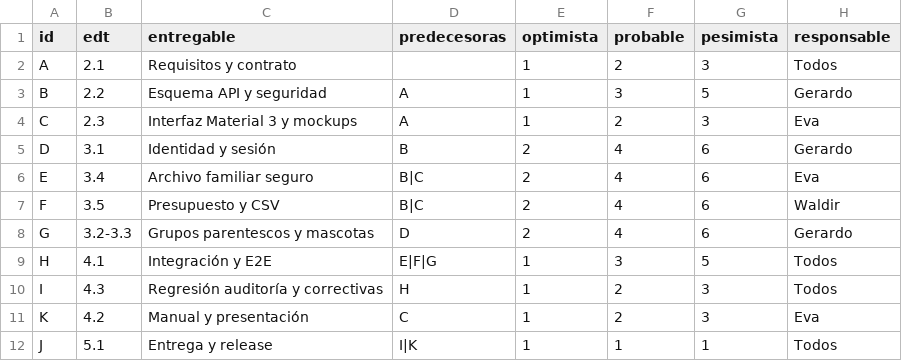
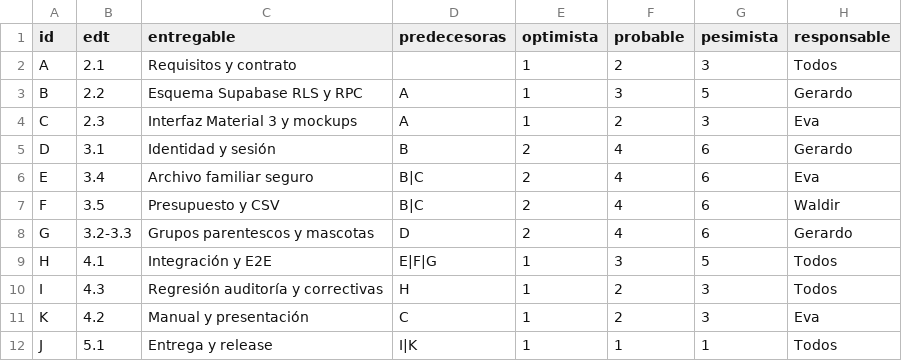
Before and after one commit to G34A4OD/MovilSQA, a CSV file: planificacion/actividades.csv, drawn as a sheet.

Commit message:
docs(sqa): migra plan a Supabase directo #1

```diff
--- a/planificacion/actividades.csv
+++ b/planificacion/actividades.csv
@@ -2,3 +2,3 @@ id,edt,entregable,predecesoras,optimista,probable,pesimista,responsable
 A,2.1,Requisitos y contrato,,1,2,3,Todos
-B,2.2,Esquema API y seguridad,A,1,3,5,Gerardo
+B,2.2,Esquema Supabase RLS y RPC,A,1,3,5,Gerardo
 C,2.3,Interfaz Material 3 y mockups,A,1,2,3,Eva
```
Also changed, not shown: 42 other files.
